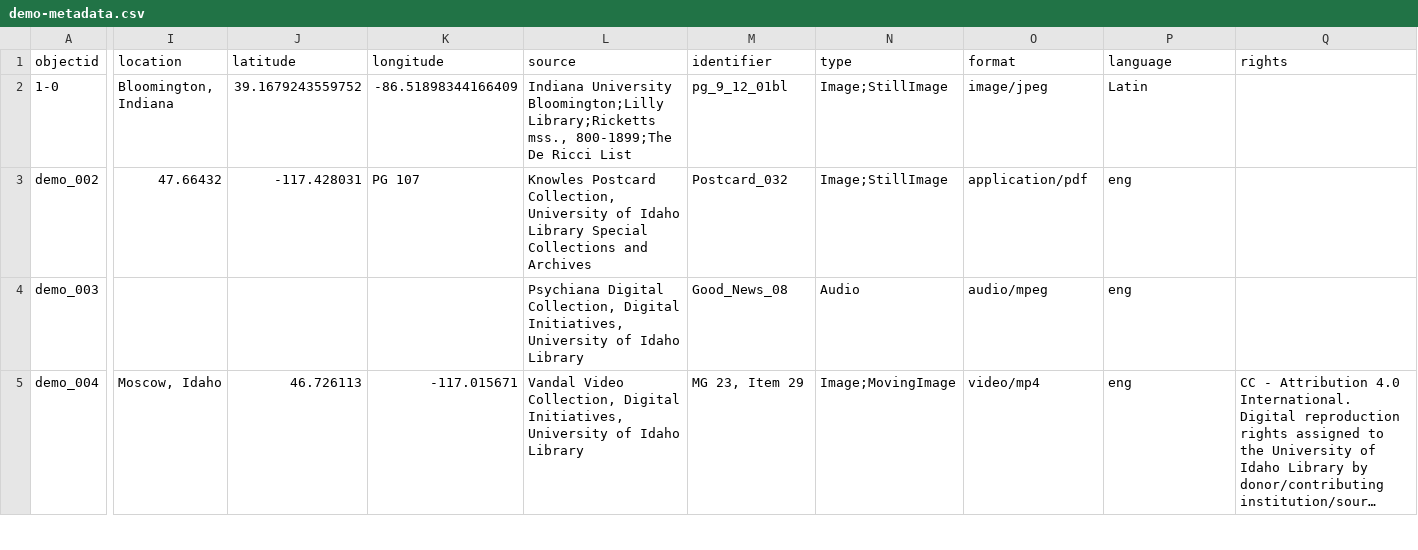
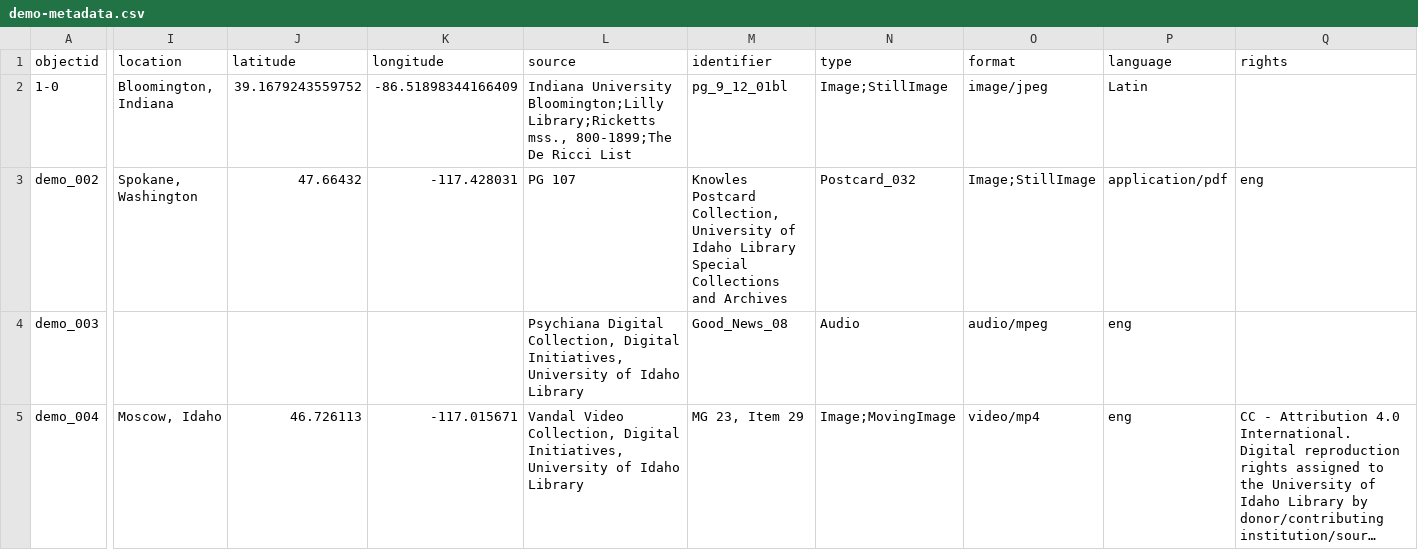
Before and after one commit to alamorri/Status-and-the-Sacred, a CSV file: _data/demo-metadata.csv, drawn as a sheet; only a part is shown, gaps mark what is left out; long unchanged cells end in …; the diff covers the shown part only; the diff names each change by its address in the sheet, - before the commit and + after, or states it on an @@ line.

Commit message:
Update demo-metadata.csv

```diff
--- a/_data/demo-metadata.csv
+++ b/_data/demo-metadata.csv
-I3 (location): 47.66432
+I3 (location): Spokane, Washington
-J3 (latitude): -117.428031
+J3 (latitude): 47.66432
-K3 (longitude): PG 107
+K3 (longitude): -117.428031
-L3 (source): Knowles Postcard Collection, University of Idaho Library Special Collections and Archives
+L3 (source): PG 107
-M3 (identifier): Postcard_032
+M3 (identifier): Knowles Postcard Collection, University of Idaho Library Special Collections and Archives
-N3 (type): Image;StillImage
+N3 (type): Postcard_032
-O3 (format): application/pdf
+O3 (format): Image;StillImage
-P3 (language): eng
+P3 (language): application/pdf
-Q3 (rights): (empty)
+Q3 (rights): eng
```
Also changed, not shown: 2 edited cells elsewhere in this file.
